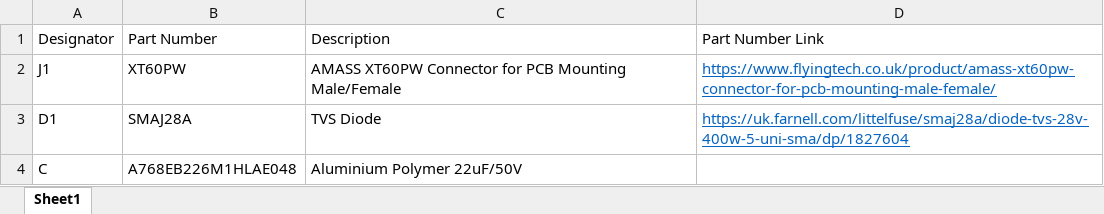
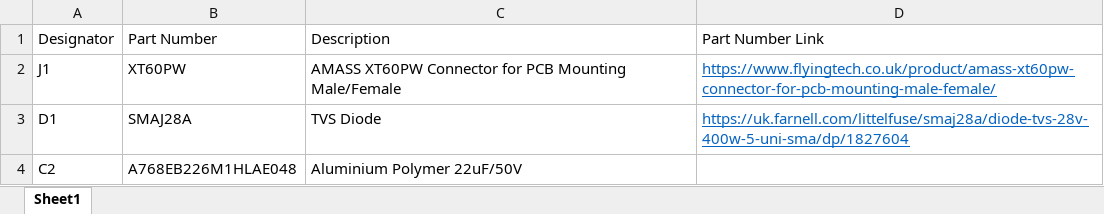
Before and after one commit to abinareeckal/Armageddon-Project, an Excel workbook: Links/Part Links.xlsx, sheet Sheet1, drawn as a sheet; values as stored, in another font and other column widths than the file's, no borders; the diff names each change by its address in the sheet, - before the commit and + after, or states it on an @@ line.

Commit message:
Saving Excel

```diff
--- a/Links/Part Links.xlsx (sheet Sheet1)
+++ b/Links/Part Links.xlsx (sheet Sheet1)
-A4: C
+A4: C2
```
